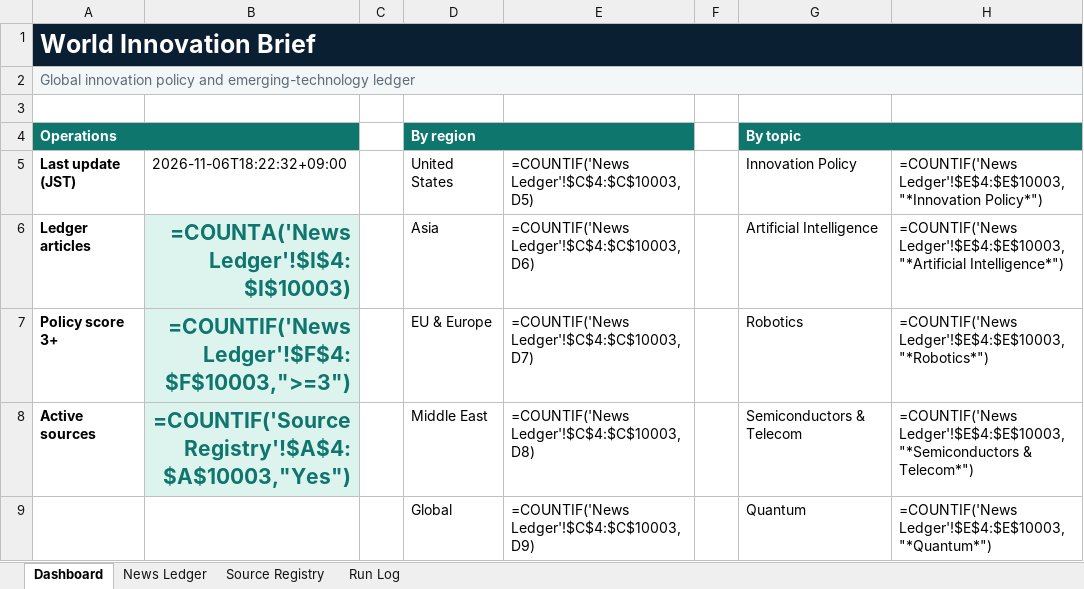
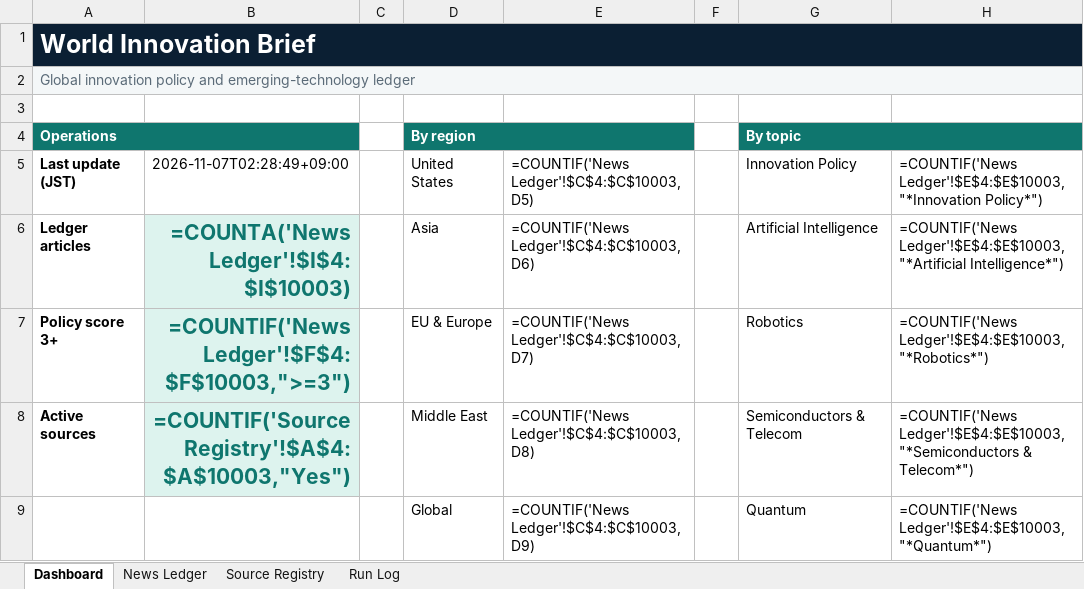
Before and after one commit to yagiharuka/innovation-news, an Excel workbook: docs/innovation_news_ledger.xlsx, sheet Dashboard, drawn as a sheet; only a part is shown; values as stored, in another font and other column widths than the file's, no borders; formulas without a stored value are shown as written; the diff names each change by its address in the sheet, - before the commit and + after, or states it on an @@ line.

```diff
--- a/docs/innovation_news_ledger.xlsx (sheet Dashboard)
+++ b/docs/innovation_news_ledger.xlsx (sheet Dashboard)
-B5: 2026-11-06T18:22:32+09:00
+B5: 2026-11-07T02:28:49+09:00
```
Also changed, not shown: sheet Run Log, 5 other files.
